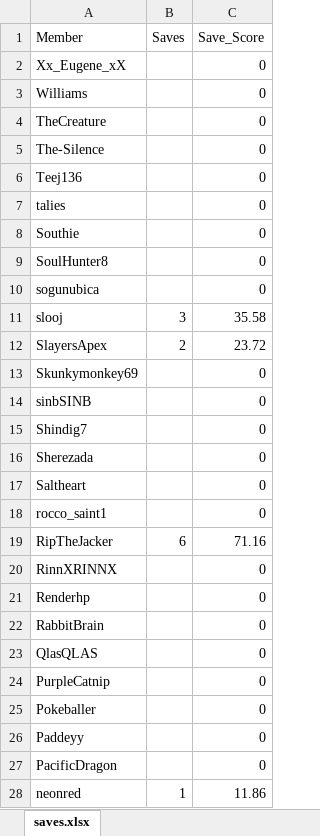
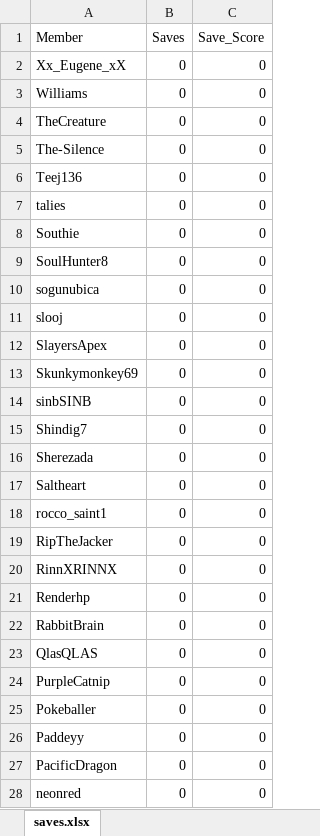
Before and after one commit to tblaznik/TORN, an Excel workbook: saves.xlsx, sheet saves.xlsx, drawn as a sheet; only a part is shown; values as stored, in another font and other column widths than the file's, no borders; the diff covers the shown part only; the diff names each change by its address in the sheet, - before the commit and + after, or states it on an @@ line.

```diff
--- a/saves.xlsx (sheet saves.xlsx)
+++ b/saves.xlsx (sheet saves.xlsx)
-B2:B10 (Saves): (empty)
+B2:B10 (Saves): 0
-B11 (Saves): 3
+B11 (Saves): 0
-C11 (Save_Score): 35.58
+C11 (Save_Score): 0
-B12 (Saves): 2
+B12 (Saves): 0
-C12 (Save_Score): 23.72
+C12 (Save_Score): 0
-B13:B18 (Saves): (empty)
+B13:B18 (Saves): 0
-B19 (Saves): 6
+B19 (Saves): 0
-C19 (Save_Score): 71.16
+C19 (Save_Score): 0
-B20:B27 (Saves): (empty)
+B20:B27 (Saves): 0
-B28 (Saves): 1
+B28 (Saves): 0
-C28 (Save_Score): 11.86
+C28 (Save_Score): 0
```
Also changed, not shown: 74 edited cells elsewhere in this sheet, 14 other files.
